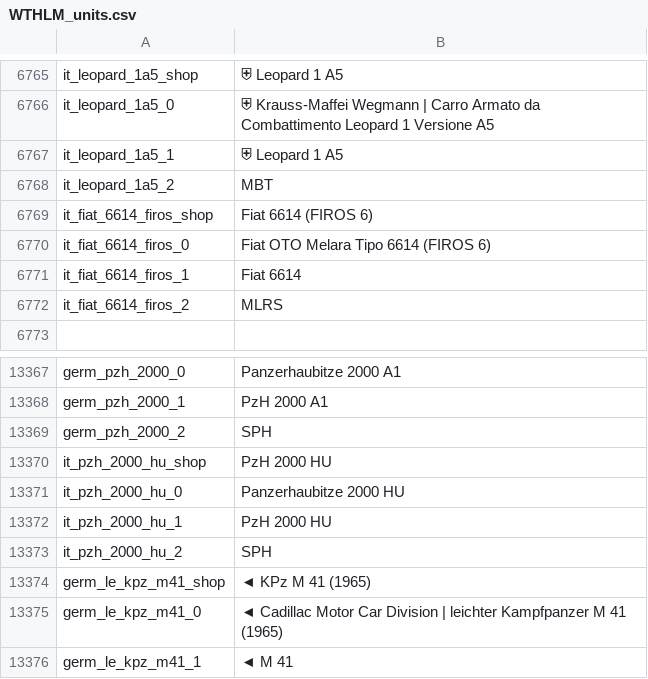
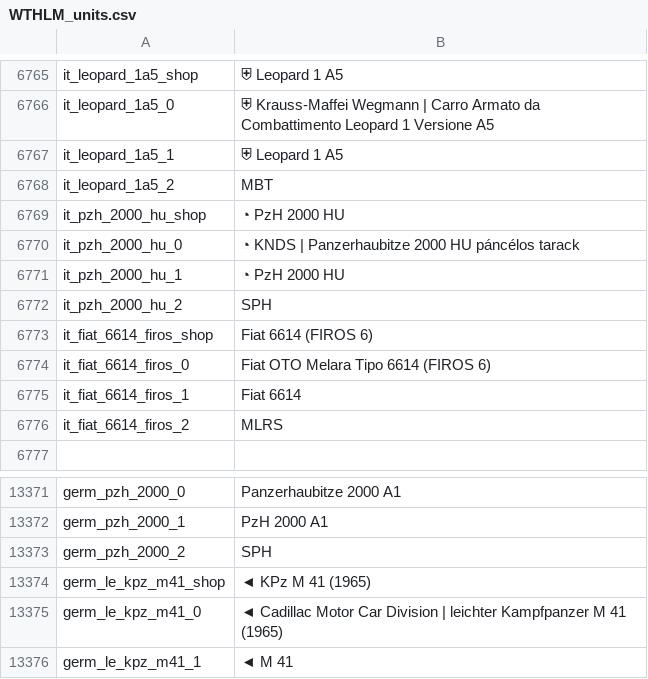
Before and after one commit to Addysaurus/lang_modding, a CSV file: WTHLM/WTHLM_units.csv, drawn as a sheet; only a part is shown, gaps mark what is left out.

```diff
--- a/WTHLM/WTHLM_units.csv
+++ b/WTHLM/WTHLM_units.csv
@@ -6768,2 +6768,6 @@ it_leopard_1a5_1;⛨ Leopard 1 A5
 it_leopard_1a5_2;MBT
+it_pzh_2000_hu_shop;◔ PzH 2000 HU
+it_pzh_2000_hu_0;◔ KNDS | Panzerhaubitze 2000 HU páncélos tarack
+it_pzh_2000_hu_1;◔ PzH 2000 HU
+it_pzh_2000_hu_2;SPH
 it_fiat_6614_firos_shop;Fiat 6614 (FIROS 6)
@@ -13369,6 +13373,2 @@ germ_pzh_2000_1;PzH 2000 A1
 germ_pzh_2000_2;SPH
-it_pzh_2000_hu_shop;PzH 2000 HU
-it_pzh_2000_hu_0;Panzerhaubitze 2000 HU
-it_pzh_2000_hu_1;PzH 2000 HU
-it_pzh_2000_hu_2;SPH
 germ_le_kpz_m41_shop;◄ KPz M 41 (1965)
```
Also changed, not shown: WTHLM/WTHLM_version.csv, 1 other file.
